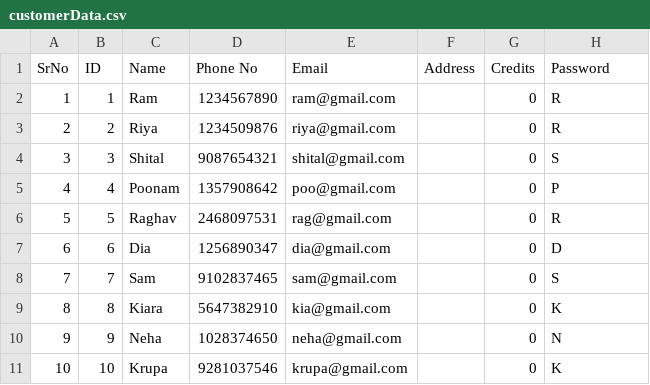
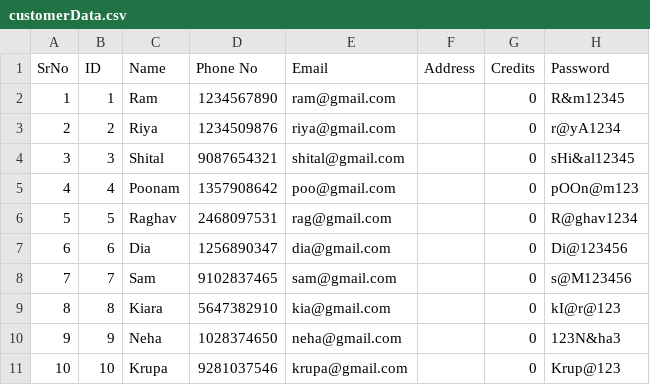
Before and after one commit to NidhiBhanushali3701/OnlineShoppingSystem, a CSV file: OnlineShoppingSystem/customerData.csv, drawn as a sheet.

Commit message:
Update customerData.csv

```diff
--- a/OnlineShoppingSystem/customerData.csv
+++ b/OnlineShoppingSystem/customerData.csv
@@ -1,11 +1,11 @@
 SrNo,ID,Name,Phone No,Email,Address,Credits,Password,
-1,1,Ram,1234567890,ram@gmail.com,,0,R,
-2,2,Riya,1234509876,riya@gmail.com,,0,R,
-3,3,Shital,9087654321,shital@gmail.com,,0,S,
-4,4,Poonam,1357908642,poo@gmail.com,,0,P,
-5,5,Raghav,2468097531,rag@gmail.com,,0,R,
-6,6,Dia,1256890347,dia@gmail.com,,0,D,
-7,7,Sam,9102837465,sam@gmail.com,,0,S,
-8,8,Kiara,5647382910,kia@gmail.com,,0,K,
-9,9,Neha,1028374650,neha@gmail.com,,0,N,
-10,10,Krupa,9281037546,krupa@gmail.com,,0,K,
+1,1,Ram,1234567890,ram@gmail.com,,0,R&m12345,
+2,2,Riya,1234509876,riya@gmail.com,,0,r@yA1234,
+3,3,Shital,9087654321,shital@gmail.com,,0,sHi&al12345,
+4,4,Poonam,1357908642,poo@gmail.com,,0,pOOn@m123,
+5,5,Raghav,2468097531,rag@gmail.com,,0,R@ghav1234,
+6,6,Dia,1256890347,dia@gmail.com,,0,Di@123456,
+7,7,Sam,9102837465,sam@gmail.com,,0,s@M123456,
+8,8,Kiara,5647382910,kia@gmail.com,,0,kI@r@123,
+9,9,Neha,1028374650,neha@gmail.com,,0,123N&ha3,
+10,10,Krupa,9281037546,krupa@gmail.com,,0,Krup@123,
```
